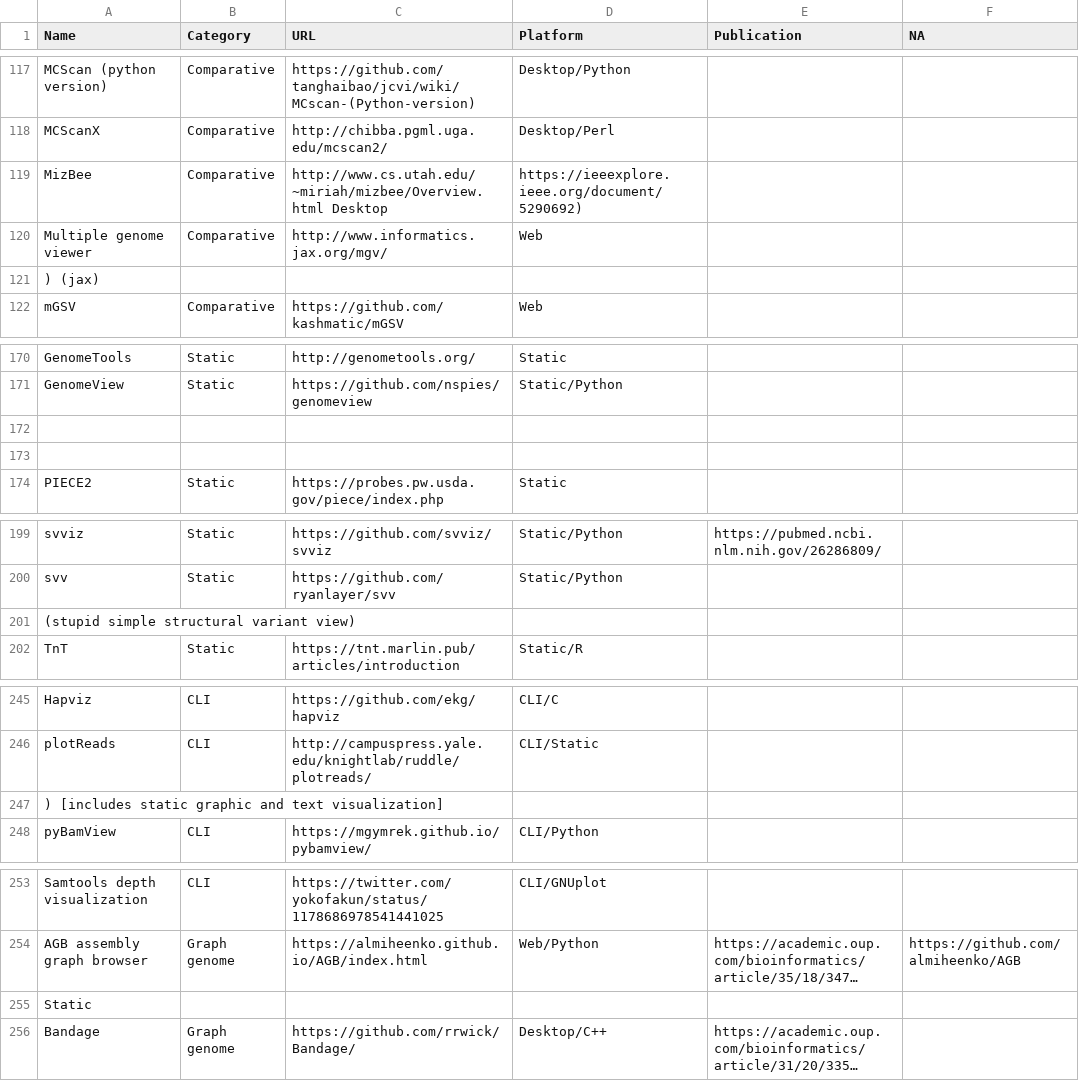
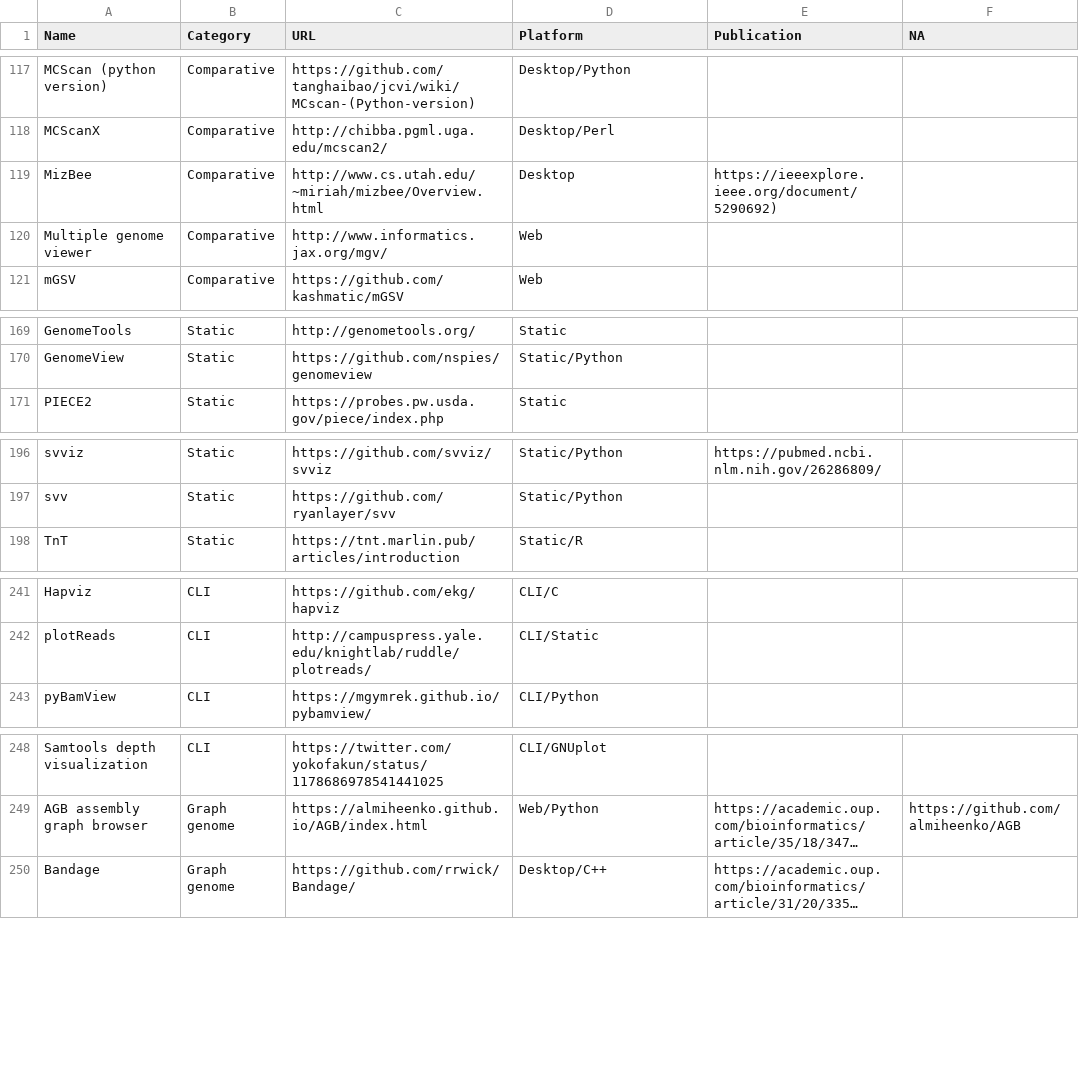
Before and after one commit to cmdcolin/awesome-genome-visualization, a CSV file: TOOLS.csv, drawn as a sheet; only a part is shown, gaps mark what is left out; long unchanged cells end in …; the diff names each change by its address in the sheet, - before the commit and + after, or states it on an @@ line.

Commit message:
fix problems in TOOLS.csv

```diff
--- a/TOOLS.csv
+++ b/TOOLS.csv
-C119 (URL): http://www.cs.utah.edu/~miriah/mizbee/Overview.html Desktop
+C119 (URL): http://www.cs.utah.edu/~miriah/mizbee/Overview.html
-D119 (Platform): https://ieeexplore.ieee.org/document/5290692)
+D119 (Platform): Desktop
-E119 (Publication): (empty)
+E119 (Publication): https://ieeexplore.ieee.org/document/5290692)
-row 121: ) (jax)
-row 172: (empty)
-row 173: (empty)
-row 201: (stupid simple structural variant view)
-row 247: ) [includes static graphic and text visualization]
-row 255: Static
```
